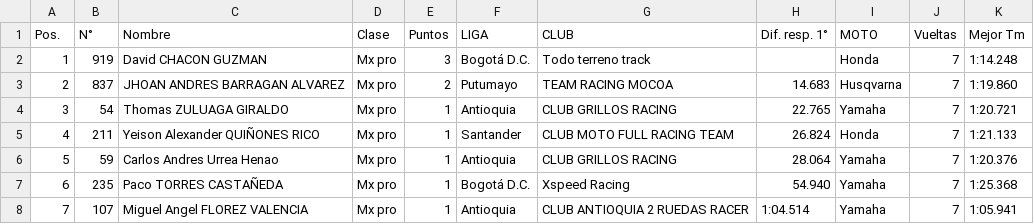
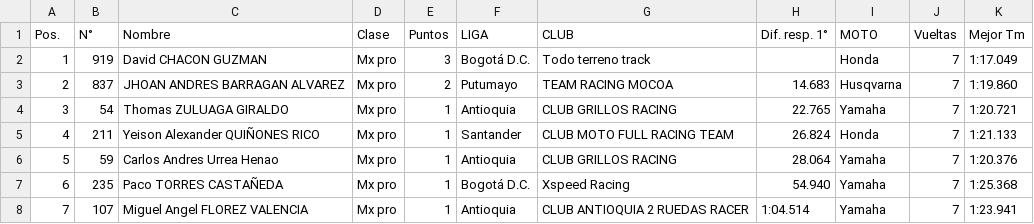
Before and after one commit to MauricioS98/Fedemoto-2026, a CSV file: Resultados_validas/Motocross/Primer semestre/FILES EXPORTED/MX PRO - CARRERA CLASIFICATORIA - Resultados.csv, drawn as a sheet.

Commit message:
Resultados 1 - I VAL NACIONAL DE MX, updated

```diff
--- a/Resultados_validas/Motocross/Primer semestre/FILES EXPORTED/MX PRO - CARRERA CLASIFICATORIA - Resultados.csv
+++ b/Resultados_validas/Motocross/Primer semestre/FILES EXPORTED/MX PRO - CARRERA CLASIFICATORIA - Resultados.csv
@@ -1,3 +1,3 @@
 "Pos.","N°","Nombre","Clase","Puntos","LIGA","CLUB","Dif. resp. 1°","MOTO","Vueltas","Mejor Tm"
-"1","919","David CHACON GUZMAN","Mx pro","3","Bogotá D.C.","Todo terreno track","","Honda","7","1:14.248"
+"1","919","David CHACON GUZMAN","Mx pro","3","Bogotá D.C.","Todo terreno track","","Honda","7","1:17.049"
 "2","837","JHOAN ANDRES BARRAGAN ALVAREZ","Mx pro","2","Putumayo","TEAM RACING MOCOA","14.683","Husqvarna","7","1:19.860"
@@ -7,2 +7,2 @@
 "6","235","Paco TORRES CASTAÑEDA","Mx pro","1","Bogotá D.C.","Xspeed Racing","54.940","Yamaha","7","1:25.368"
-"7","107","Miguel Angel FLOREZ VALENCIA","Mx pro","1","Antioquia","CLUB ANTIOQUIA 2 RUEDAS RACER","1:04.514","Yamaha","7","1:05.941"
+"7","107","Miguel Angel FLOREZ VALENCIA","Mx pro","1","Antioquia","CLUB ANTIOQUIA 2 RUEDAS RACER","1:04.514","Yamaha","7","1:23.941"
```
Also changed, not shown: 3 other files.
